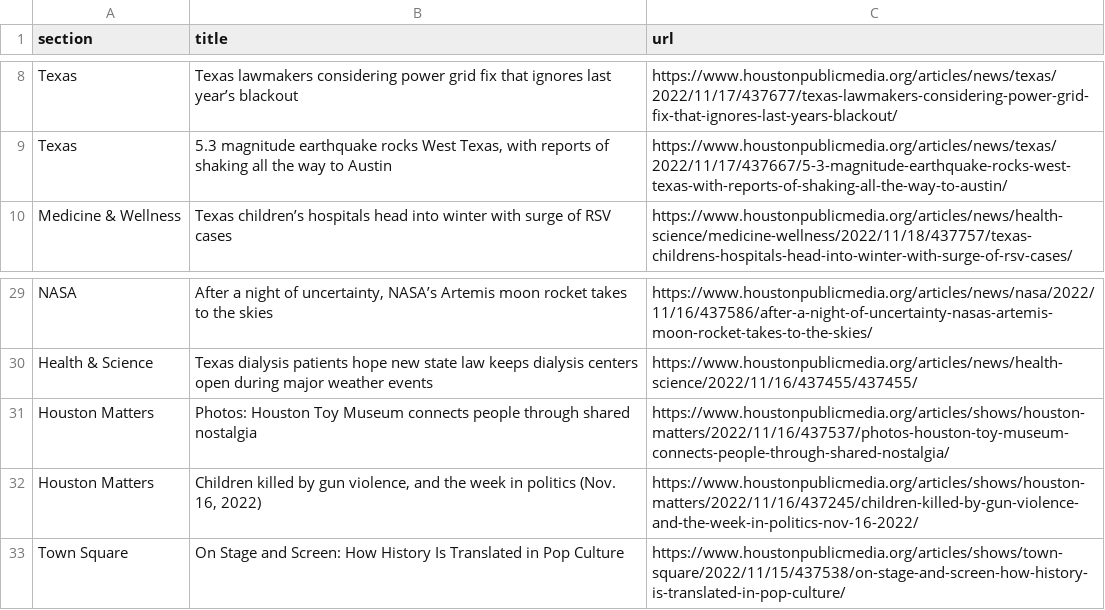
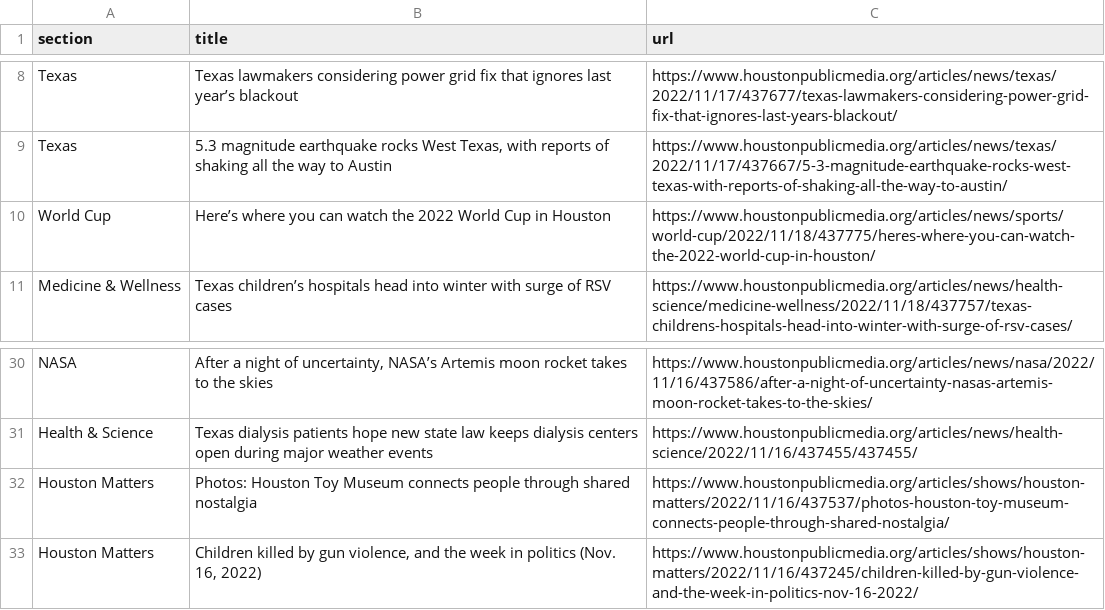
Before and after one commit to areenaarora/autoscrapper, a CSV file: npr.csv, drawn as a sheet; only a part is shown, gaps mark what is left out; removed rows and columns are numbered as before the commit, all else as after; the diff names each change by its address in the sheet, - before the commit and + after, or states it on an @@ line.

```diff
--- a/npr.csv
+++ b/npr.csv
+row 10: World Cup | Here’s where you can watch the 2022 World Cup in Houston | https://www.houstonpublicmedia.org/articles/news/sports/world-cup/2022/11/18/437775/heres-where-you-can-watch-the-2022-world-cup-in-houston/
-row 33: Town Square | On Stage and Screen: How History Is Translated in Pop Culture | https://www.houstonpublicmedia.org/articles/shows/town-square/2022/11/15/437538/on-stage-and-screen-how-history-is-translated-in-pop-culture/
```
